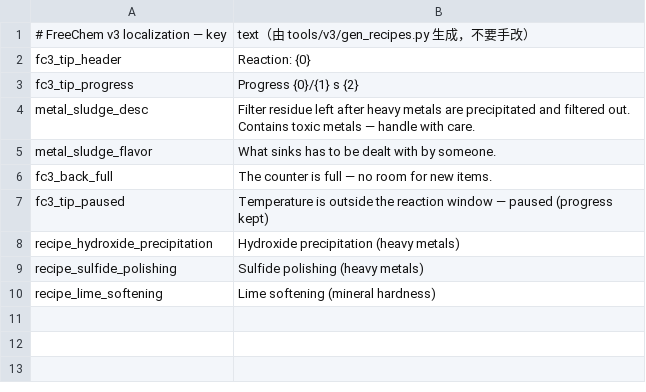
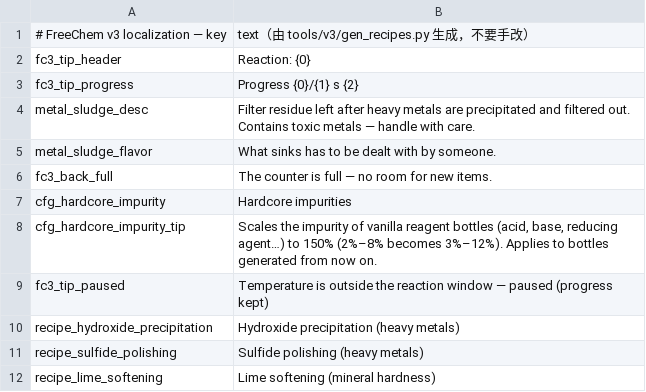
Before and after one commit to fksans/-FreeChem-ziyi, a CSV file: FreeChem/Localization/en.csv, drawn as a sheet.

```diff
--- a/FreeChem/Localization/en.csv
+++ b/FreeChem/Localization/en.csv
@@ -6,2 +6,4 @@ metal_sludge_flavor,What sinks has to be dealt with by someone.
 fc3_back_full,The counter is full — no room for new items.
+cfg_hardcore_impurity,Hardcore impurities
+cfg_hardcore_impurity_tip,"Scales the impurity of vanilla reagent bottles (acid, base, reducing agent…) to 150% (2%–8% becomes 3%–12%). Applies to bottles generated from now on."
 fc3_tip_paused,Temperature is outside the reaction window — paused (progress kept)
```
Also changed, not shown: FreeChem/Localization/zh.csv, 10 other files.
